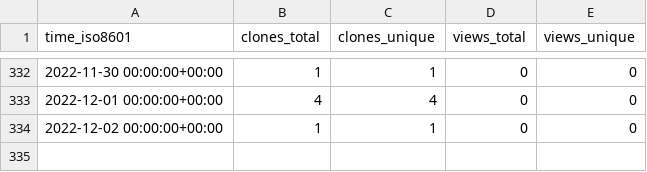
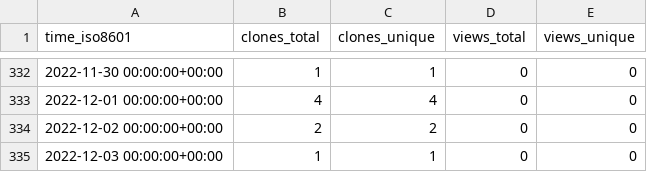
Before and after one commit to chjch/LAA6656, a CSV file: chjch/LAA6656/ghrs-data/views_clones_aggregate.csv, drawn as a sheet; only a part is shown, gaps mark what is left out.

```diff
--- a/chjch/LAA6656/ghrs-data/views_clones_aggregate.csv
+++ b/chjch/LAA6656/ghrs-data/views_clones_aggregate.csv
@@ -333,2 +333,3 @@ time_iso8601,clones_total,clones_unique,views_total,views_unique
 2022-12-01 00:00:00+00:00,4,4,0,0
-2022-12-02 00:00:00+00:00,1,1,0,0
+2022-12-02 00:00:00+00:00,2,2,0,0
+2022-12-03 00:00:00+00:00,1,1,0,0
```
Also changed, not shown: 1 other file.
